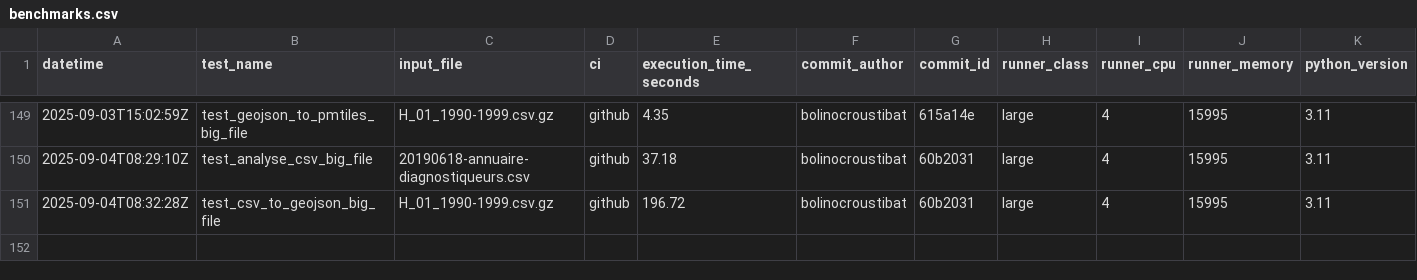
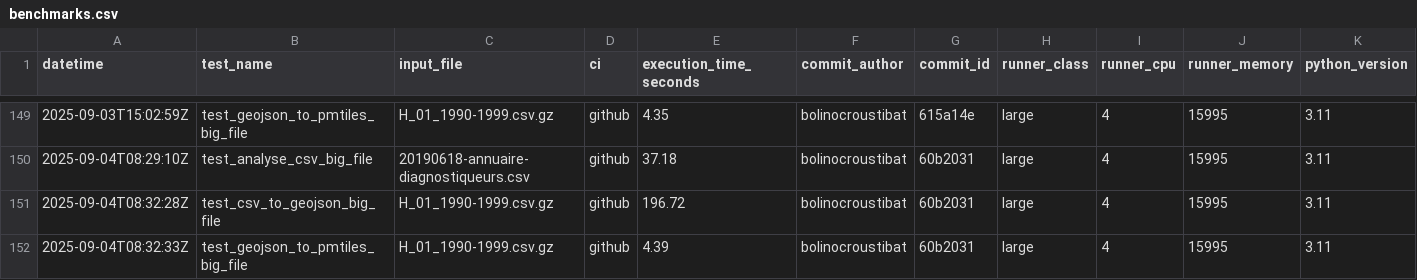
Before and after one commit to datagouv/hydra, a CSV file: .benchmarks/benchmarks.csv, drawn as a sheet; only a part is shown, gaps mark what is left out; the diff names each change by its address in the sheet, - before the commit and + after, or states it on an @@ line.

Commit message:
perf: add GeoJSON to PMTiles benchmark results from GitHub Actions run #61 for commit 60b2031 [skip ci]

```diff
--- a/.benchmarks/benchmarks.csv
+++ b/.benchmarks/benchmarks.csv
+row 152: 2025-09-04T08:32:33Z | test_geojson_to_pmtiles_big_file | H_01_1990-1999.csv.gz | github | 4.39 | bolinocroustibat | 60b2031 | large | 4 | 15995 | 3.11
```
